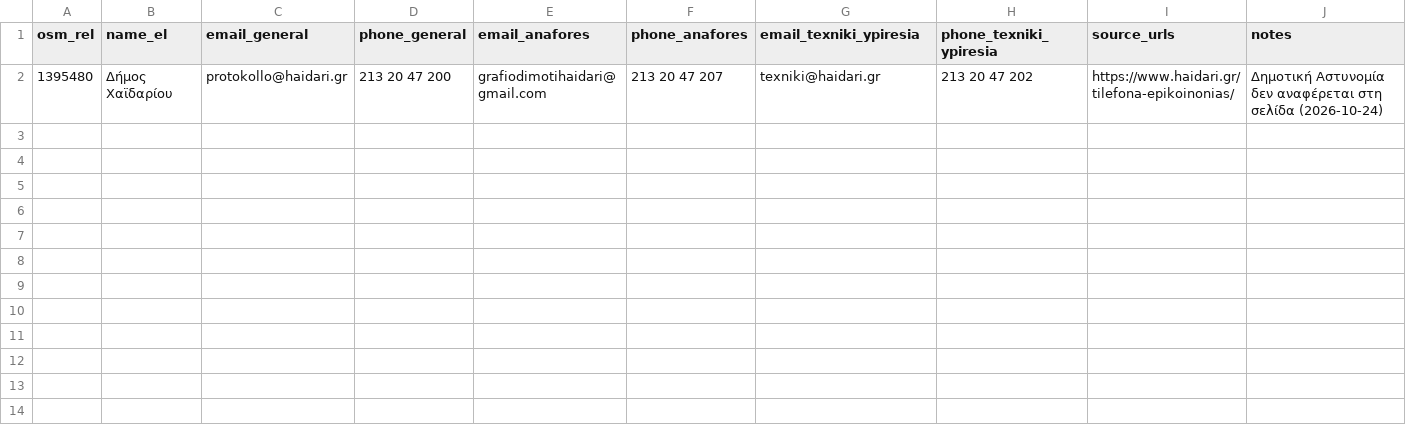
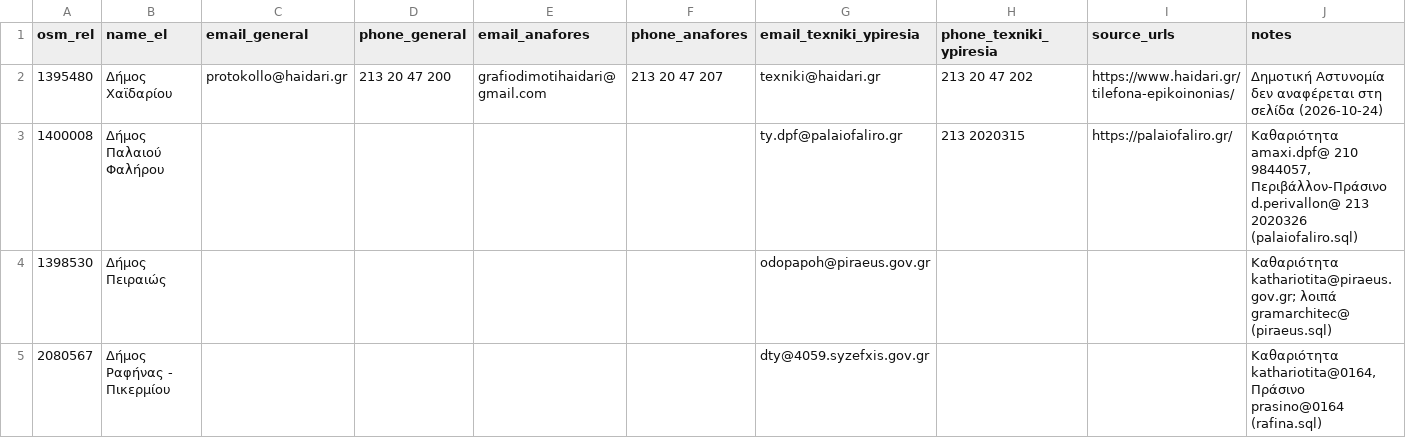
Before and after one commit to VitalData-Services/fixmystreet, a CSV file: data/greece/dimoi_contacts_manual.csv, drawn as a sheet; the diff names each change by its address in the sheet, - before the commit and + after, or states it on an @@ line.

```diff
--- a/data/greece/dimoi_contacts_manual.csv
+++ b/data/greece/dimoi_contacts_manual.csv
+row 3: 1400008 | Δήμος Παλαιού Φαλήρου |  |  |  |  | ty.dpf@palaiofaliro.gr | 213 2020315 | https://palaiofaliro.gr/ | Καθαριότητα amaxi.dpf@ 210 9844057, Περιβάλλον-Πράσινο d.perivallon@ 213 2020326 (palaiofaliro.sql)
+row 4: 1398530 | Δήμος Πειραιώς |  |  |  |  | odopapoh@piraeus.gov.gr |  |  | Καθαριότητα kathariotita@piraeus.gov.gr; λοιπά gramarchitec@ (piraeus.sql)
+row 5: 2080567 | Δήμος Ραφήνας - Πικερμίου |  |  |  |  | dty@4059.syzefxis.gov.gr |  |  | Καθαριότητα kathariotita@0164, Πράσινο prasino@0164 (rafina.sql)
```
Also changed, not shown: data/greece/dimoi_emails_corrections.csv, 8 other files.
